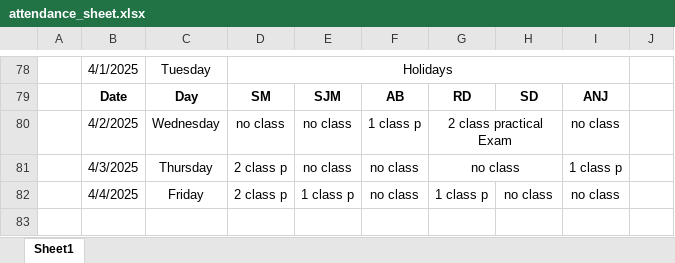
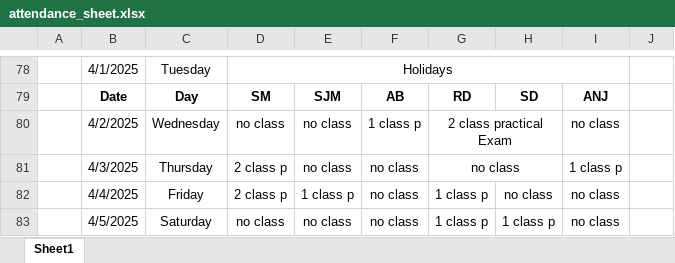
Before and after one commit to Sukdebrmondal/2nd_year_4th_semester, an Excel workbook: attendance_sheet.xlsx, sheet Sheet1, drawn as a sheet; only a part is shown, gaps mark what is left out; values as stored, in another font and other column widths than the file's, no borders; the diff names each change by its address in the sheet, - before the commit and + after, or states it on an @@ line.

```diff
--- a/attendance_sheet.xlsx (sheet Sheet1)
+++ b/attendance_sheet.xlsx (sheet Sheet1)
+row 83:  | 4/5/2025 | Saturday | no class | no class | no class | 1 class p | 1 class p | no class
```
Also changed, not shown: 2 other files.
